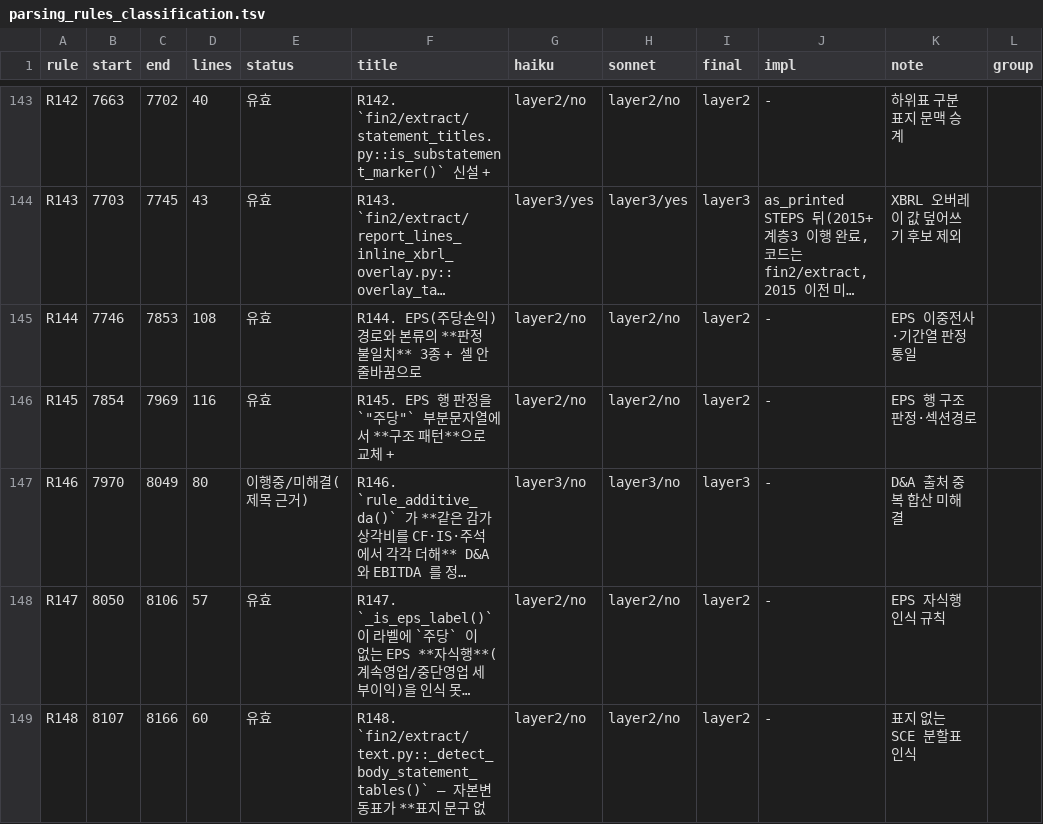
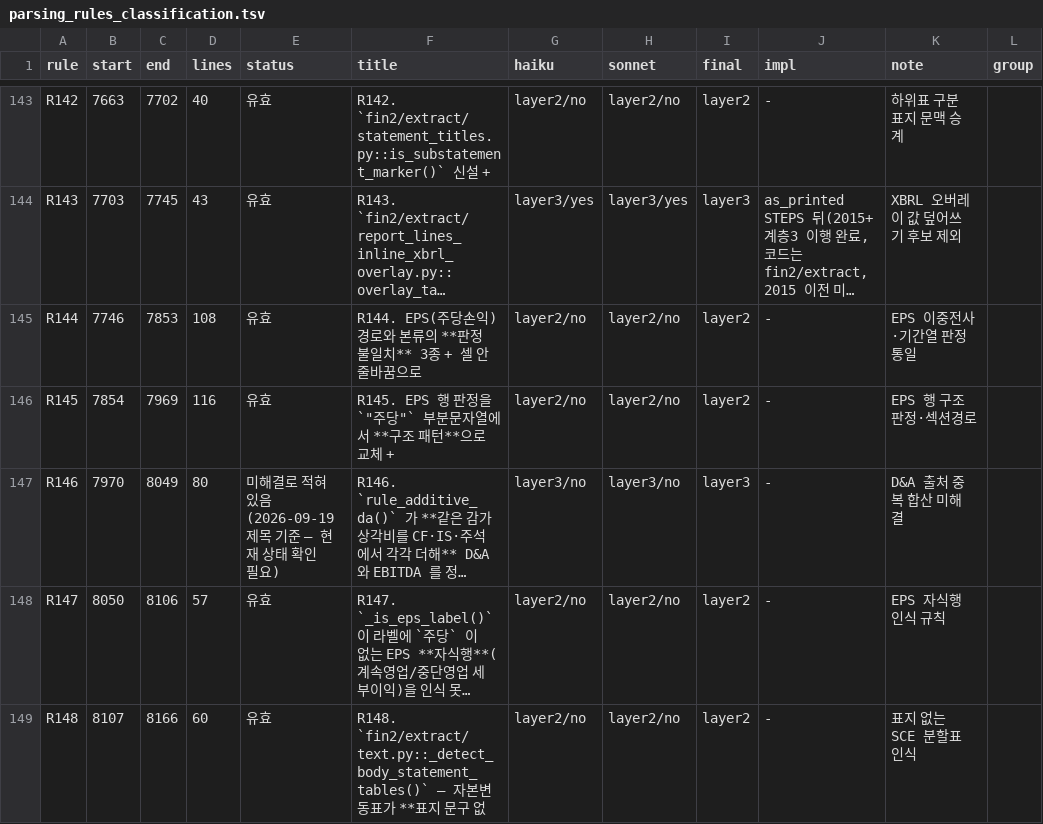
Before and after one commit to erickwon71/tj_finance, a TSV file: docs/plans/parsing_rules_classification.tsv, drawn as a sheet; only a part is shown, gaps mark what is left out; long unchanged cells end in …; the diff names each change by its address in the sheet, - before the commit and + after, or states it on an @@ line.

```diff
--- a/docs/plans/parsing_rules_classification.tsv
+++ b/docs/plans/parsing_rules_classification.tsv
-E147 (status): 이행중/미해결(제목 근거)
+E147 (status): 미해결로 적혀 있음(2026-09-19 제목 기준 — 현재 상태 확인 필요)
```
Also changed, not shown: 8 other files.
